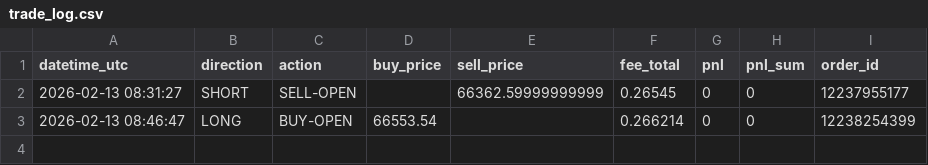
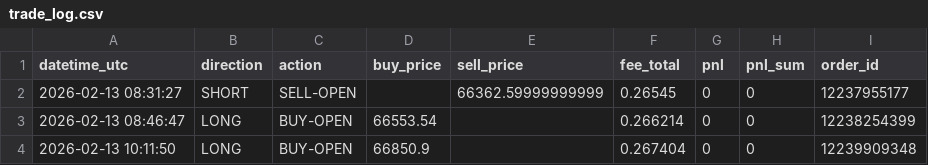
Before and after one commit to MY-Raza/TradeX, a CSV file: execution/binance/trade_log.csv, drawn as a sheet.

```diff
--- a/execution/binance/trade_log.csv
+++ b/execution/binance/trade_log.csv
@@ -3 +3,2 @@ datetime_utc,direction,action,buy_price,sell_price,fee_total,pnl,pnl_sum,order_i
 2026-02-13 08:46:47,LONG,BUY-OPEN,66553.54,,0.266214,0,0,12238254399
+2026-02-13 10:11:50,LONG,BUY-OPEN,66850.9,,0.267404,0,0,12239909348
```
Also changed, not shown: 8 other files.
